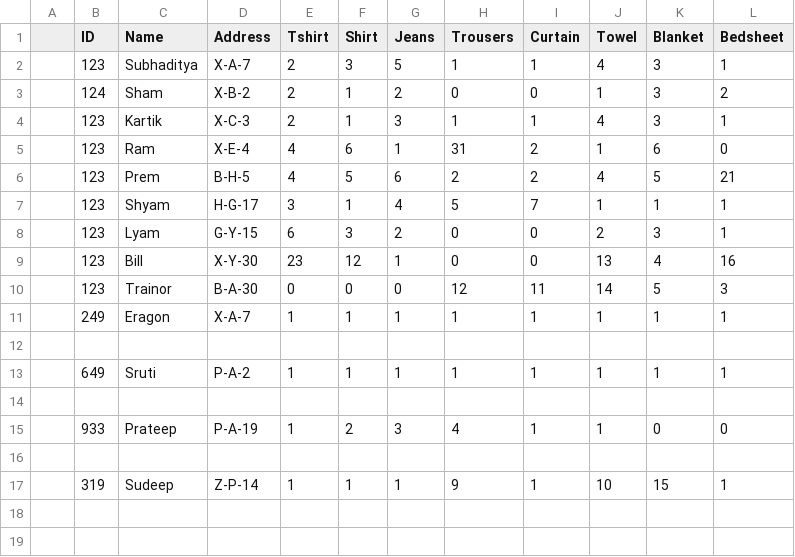
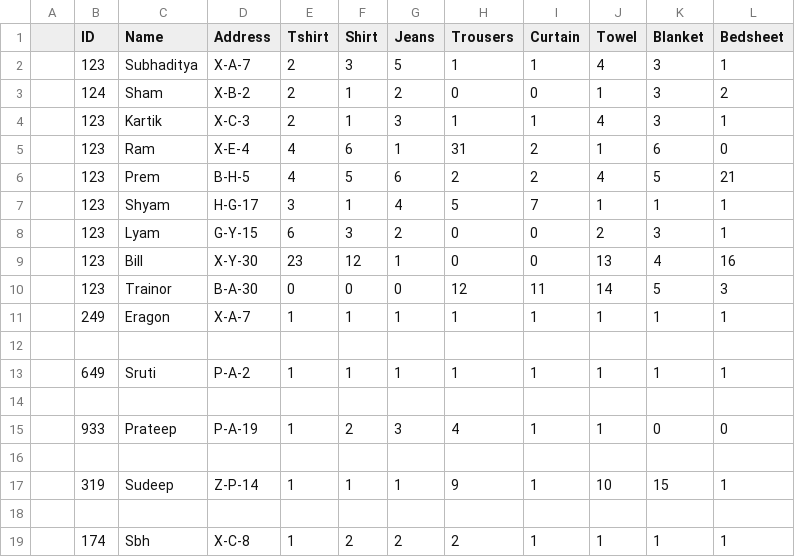
Before and after one commit to SubhadityaMukherjee/lms, a CSV file: Table.csv, drawn as a sheet.

```diff
--- a/Table.csv
+++ b/Table.csv
@@ -17 +17,3 @@
 ,319,Sudeep,Z-P-14,1,1,1,9,1,10,15,1
+
+,174,Sbh,X-C-8,1,2,2,2,1,1,1,1
```
Also changed, not shown: 4 other files.
